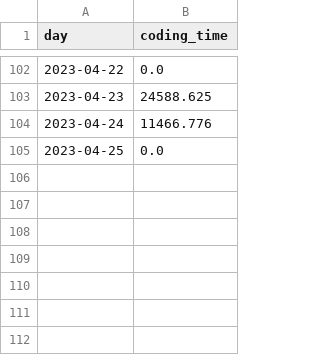
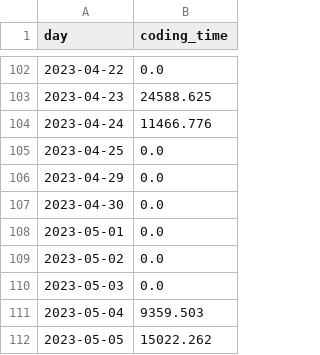
Before and after one commit to chensoul/chensoul, a CSV file: data/wakatime.csv, drawn as a sheet; only a part is shown, gaps mark what is left out.

```diff
--- a/data/wakatime.csv
+++ b/data/wakatime.csv
@@ -105 +105,8 @@ day,coding_time
 2023-04-25,0.0
+2023-04-29,0.0
+2023-04-30,0.0
+2023-05-01,0.0
+2023-05-02,0.0
+2023-05-03,0.0
+2023-05-04,9359.503
+2023-05-05,15022.262
```
Also changed, not shown: 4 other files.
